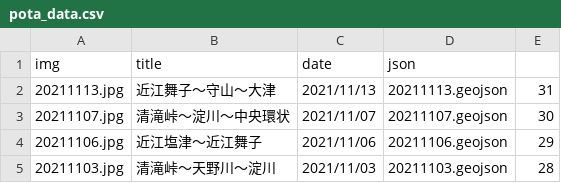
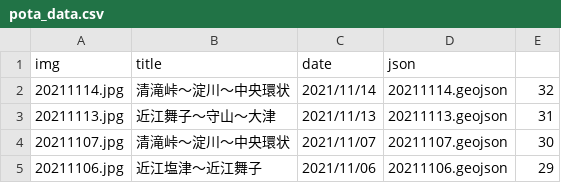
Before and after one commit to termat/potaling, a CSV file: public/pota_data.csv, drawn as a sheet; only a part is shown; the shorter side is filled out with more unchanged rows; the diff names each change by its address in the sheet, - before the commit and + after, or states it on an @@ line.

```diff
--- a/public/pota_data.csv
+++ b/public/pota_data.csv
+row 2: 20211114.jpg | 清滝峠～淀川～中央環状 | 2021/11/14 | 20211114.geojson | 32
```
Also changed, not shown: 2 other files.
